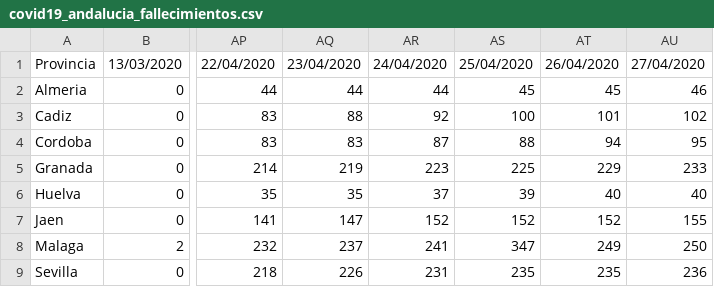
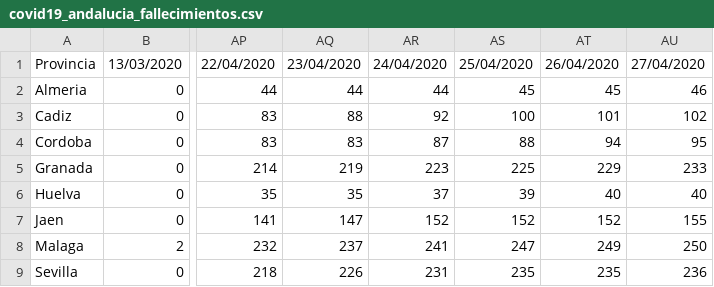
Before and after one commit to dajito/covid-19-andalucia, a CSV file: covid19_andalucia_fallecimientos.csv, drawn as a sheet; only a part is shown, gaps mark what is left out; the diff names each change by its address in the sheet, - before the commit and + after, or states it on an @@ line.

Commit message:
Add files via upload

```diff
--- a/covid19_andalucia_fallecimientos.csv
+++ b/covid19_andalucia_fallecimientos.csv
-AS8: 347
+AS8: 247
```
